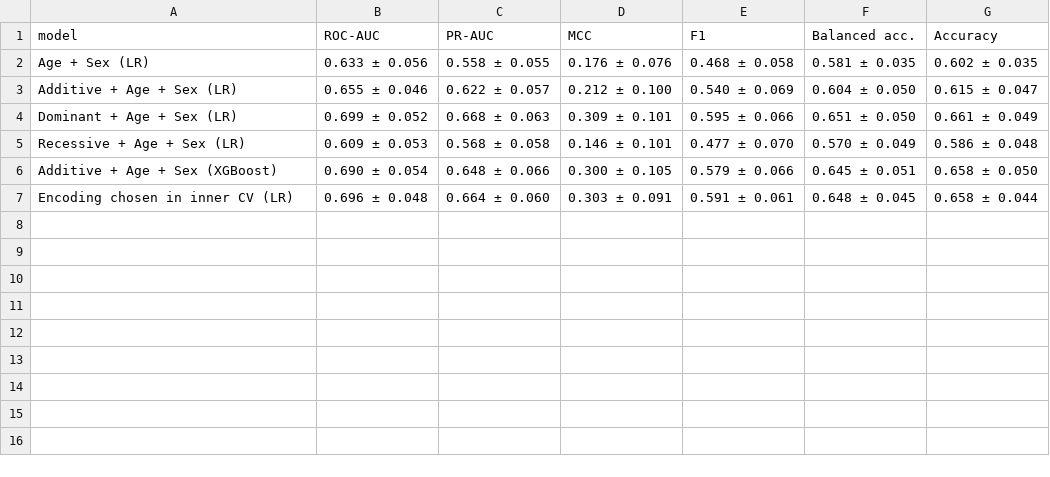
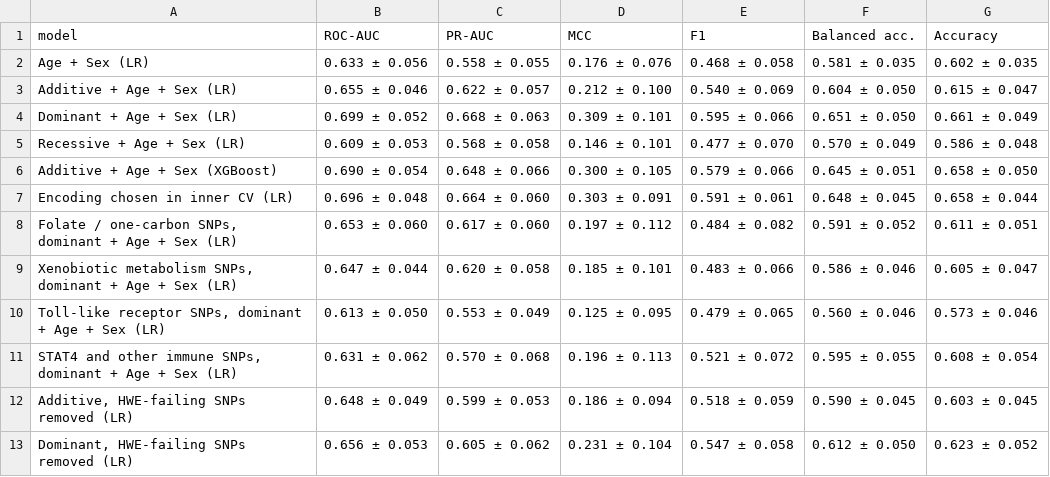
Before and after one commit to catdisk04/AIBD_project, a CSV file: results/tables/snp_cv_summary.csv, drawn as a sheet; the diff names each change by its address in the sheet, - before the commit and + after, or states it on an @@ line.

```diff
--- a/results/tables/snp_cv_summary.csv
+++ b/results/tables/snp_cv_summary.csv
+row 8: Folate / one-carbon SNPs, dominant + Age + Sex (LR) | 0.653 ± 0.060 | 0.617 ± 0.060 | 0.197 ± 0.112 | 0.484 ± 0.082 | 0.591 ± 0.052 | 0.611 ± 0.051
+row 9: Xenobiotic metabolism SNPs, dominant + Age + Sex (LR) | 0.647 ± 0.044 | 0.620 ± 0.058 | 0.185 ± 0.101 | 0.483 ± 0.066 | 0.586 ± 0.046 | 0.605 ± 0.047
+row 10: Toll-like receptor SNPs, dominant + Age + Sex (LR) | 0.613 ± 0.050 | 0.553 ± 0.049 | 0.125 ± 0.095 | 0.479 ± 0.065 | 0.560 ± 0.046 | 0.573 ± 0.046
+row 11: STAT4 and other immune SNPs, dominant + Age + Sex (LR) | 0.631 ± 0.062 | 0.570 ± 0.068 | 0.196 ± 0.113 | 0.521 ± 0.072 | 0.595 ± 0.055 | 0.608 ± 0.054
+row 12: Additive, HWE-failing SNPs removed (LR) | 0.648 ± 0.049 | 0.599 ± 0.053 | 0.186 ± 0.094 | 0.518 ± 0.059 | 0.590 ± 0.045 | 0.603 ± 0.045
+row 13: Dominant, HWE-failing SNPs removed (LR) | 0.656 ± 0.053 | 0.605 ± 0.062 | 0.231 ± 0.104 | 0.547 ± 0.058 | 0.612 ± 0.050 | 0.623 ± 0.052
```
Also changed, not shown: results/tables/snp_model_ttests.csv, results/tables/snp_shap.csv, 23 other files.
